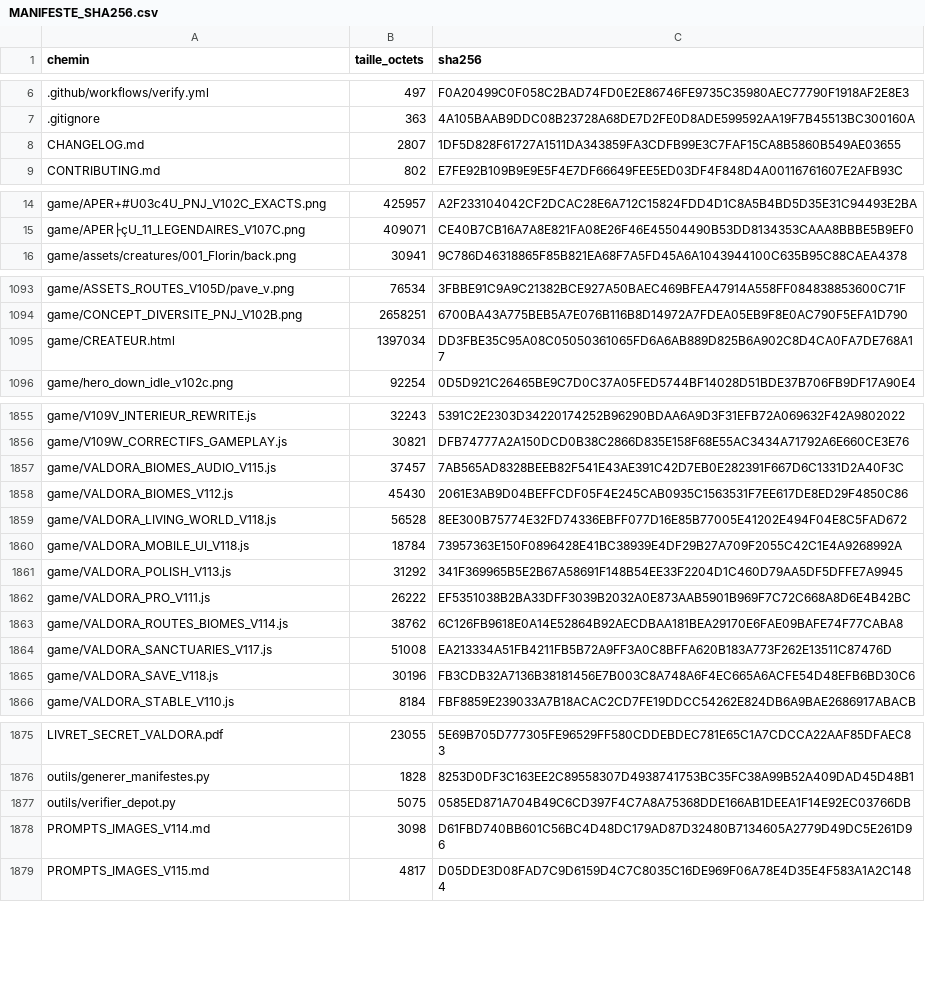
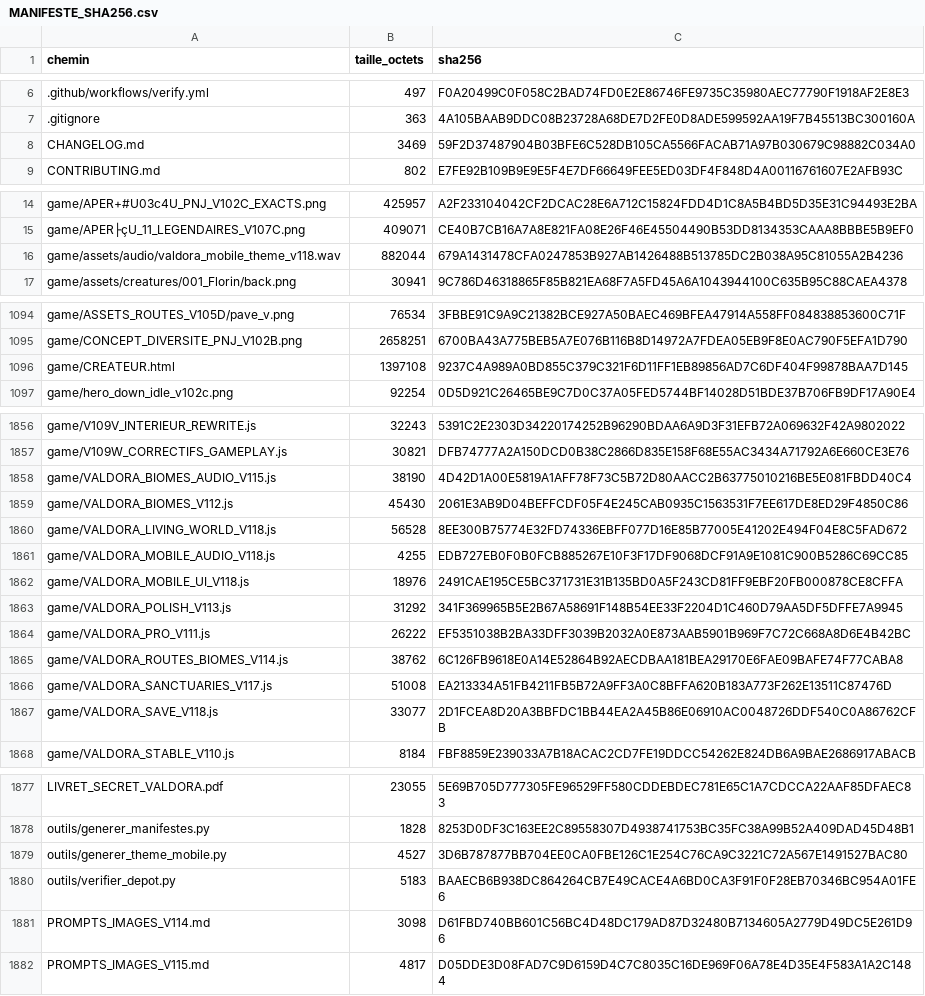
Before and after one commit to cauctomanu-dotcom/eclats-sauvages-valdora, a CSV file: MANIFESTE_SHA256.csv, drawn as a sheet; only a part is shown, gaps mark what is left out; addresses are those after the commit; the diff covers the shown part only; the diff names each change by its address in the sheet, - before the commit and + after, or states it on an @@ line.

Commit message:
Ajoute musique mobile réelle et sauvegarde Fichiers

```diff
--- a/MANIFESTE_SHA256.csv
+++ b/MANIFESTE_SHA256.csv
-B8 (taille_octets): 2807
+B8 (taille_octets): 3469
-C8 (sha256): 1DF5D828F61727A1511DA343859FA3CDFB99E3C7FAF15CA8B5860B549AE03655
+C8 (sha256): 59F2D37487904B03BFE6C528DB105CA5566FACAB71A97B030679C98882C034A0
+row 16: game/assets/audio/valdora_mobile_theme_v118.wav | 882044 | 679A1431478CFA0247853B927AB1426488B513785DC2B038A95C81055A2B4236
-B1096 (taille_octets): 1397034
+B1096 (taille_octets): 1397108
-C1096 (sha256): DD3FBE35C95A08C05050361065FD6A6AB889D825B6A902C8D4CA0FA7DE768A17
+C1096 (sha256): 9237C4A989A0BD855C379C321F6D11FF1EB89856AD7C6DF404F99878BAA7D145
-B1858 (taille_octets): 37457
+B1858 (taille_octets): 38190
-C1858 (sha256): 7AB565AD8328BEEB82F541E43AE391C42D7EB0E282391F667D6C1331D2A40F3C
+C1858 (sha256): 4D42D1A00E5819A1AFF78F73C5B72D80AACC2B63775010216BE5E081FBDD40C4
+row 1861: game/VALDORA_MOBILE_AUDIO_V118.js | 4255 | EDB727EB0F0B0FCB885267E10F3F17DF9068DCF91A9E1081C900B5286C69CC85
-B1862 (taille_octets): 18784
+B1862 (taille_octets): 18976
-C1862 (sha256): 73957363E150F0896428E41BC38939E4DF29B27A709F2055C42C1E4A9268992A
+C1862 (sha256): 2491CAE195CE5BC371731E31B135BD0A5F243CD81FF9EBF20FB000878CE8CFFA
-B1867 (taille_octets): 30196
+B1867 (taille_octets): 33077
-C1867 (sha256): FB3CDB32A7136B38181456E7B003C8A748A6F4EC665A6ACFE54D48EFB6BD30C6
+C1867 (sha256): 2D1FCEA8D20A3BBFDC1BB44EA2A45B86E06910AC0048726DDF540C0A86762CFB
+row 1879: outils/generer_theme_mobile.py | 4527 | 3D6B787877BB704EE0CA0FBE126C1E254C76CA9C3221C72A567E1491527BAC80
-B1880 (taille_octets): 5075
+B1880 (taille_octets): 5183
-C1880 (sha256): 0585ED871A704B49C6CD397F4C7A8A75368DDE166AB1DEEA1F14E92EC03766DB
+C1880 (sha256): BAAECB6B938DC864264CB7E49CACE4A6BD0CA3F91F0F28EB70346BC954A01FE6
```
Also changed, not shown: 4 edited cells elsewhere in this file, 12 other files.
